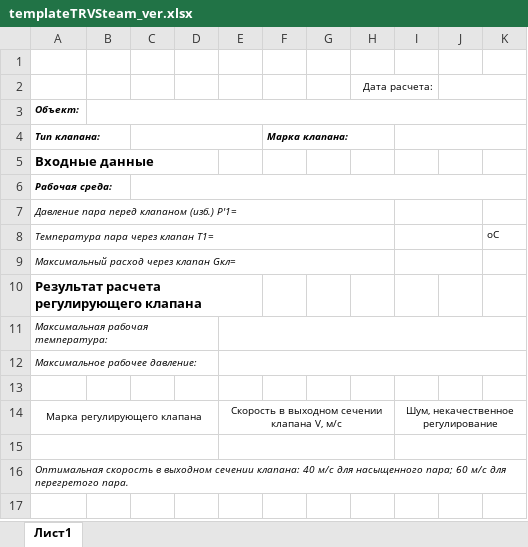
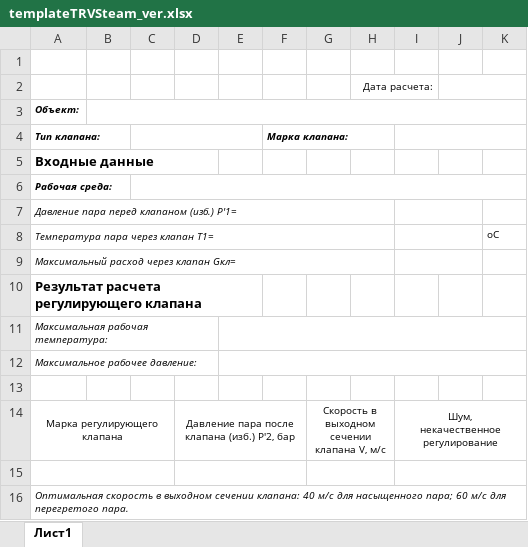
Before and after one commit to PaZa96/TeplosilaWeb, an Excel workbook: TeplosilaWeb/Content/templates/templateTRVSteam_ver.xlsx, sheet Лист1, drawn as a sheet; values as stored, in another font and other column widths than the file's, no borders; charts and pictures not drawn; removed rows and columns are numbered as before the commit, all else as after; ↵ is a line break in a cell; the diff names each change by its address in the sheet, - before the commit and + after, or states it on an @@ line.

```diff
--- a/TeplosilaWeb/Content/templates/templateTRVSteam_ver.xlsx (sheet Лист1)
+++ b/TeplosilaWeb/Content/templates/templateTRVSteam_ver.xlsx (sheet Лист1)
+column D, row 14: Давление пара после клапана (изб.) P'2, бар
-column E, row 14: Скорость в выходном сечении клапана V, м/с
-A5:D5 merged
+A5:D5 merged
-A11:D11 merged
+A11:D11 merged
+E11:K11 merged
-A12:D12 merged
+A12:D12 merged
+E12:K12 merged
-A14:D14 merged
+A14:C14 merged
-G14: (empty)
+G14: Скорость в выходном сечении клапана V, м/с
+G14:H14 merged
-I14: Шум, некачественное регулирование
+I14: Шум, ↵ некачественное регулирование
-A15:D15 merged
+A15:C15 merged
+G15:H15 merged
```
Also changed, not shown: 9 other files.
